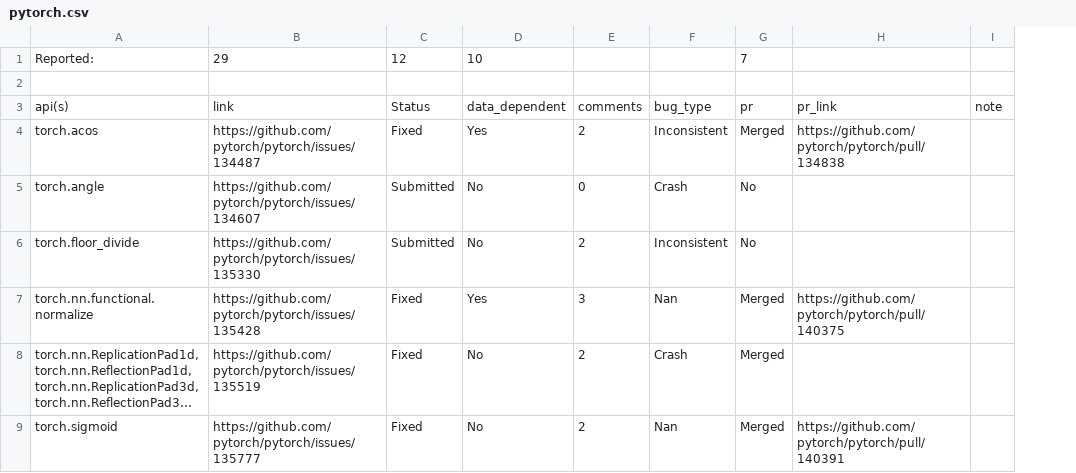
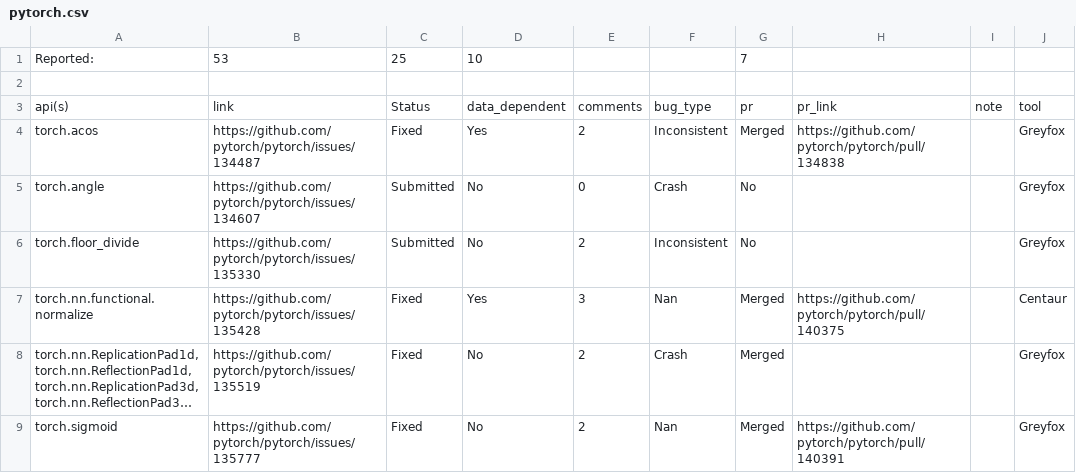
Before and after one commit to abidnazirisami/abidnazirisami.github.io, a CSV file: bugs/pytorch.csv, drawn as a sheet; only a part is shown; long unchanged cells end in …; the diff covers the shown part only; the diff names each change by its address in the sheet, - before the commit and + after, or states it on an @@ line.

```diff
--- a/bugs/pytorch.csv
+++ b/bugs/pytorch.csv
+column J, rows 3-9: tool | Greyfox | Greyfox | Greyfox | Centaur | Greyfox | Greyfox
-B1: 29
+B1: 53
-C1: 12
+C1: 25
```
Also changed, not shown: 24 added rows elsewhere in this file, bugs/tensorflow.csv, 3 other files.
